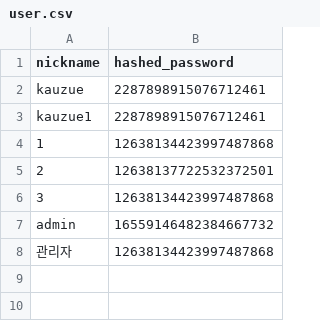
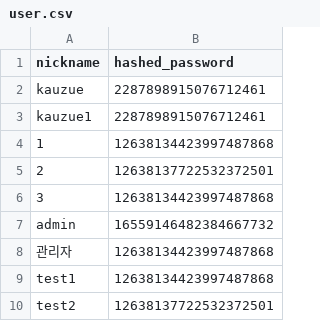
Before and after one commit to kauzue/Shop_cpp, a CSV file: Server/Server/user.csv, drawn as a sheet.

```diff
--- a/Server/Server/user.csv
+++ b/Server/Server/user.csv
@@ -8 +8,3 @@ admin,16559146482384667732
 관리자,12638134423997487868
+test1,12638134423997487868
+test2,12638137722532372501
```
Also changed, not shown: 49 other files.
